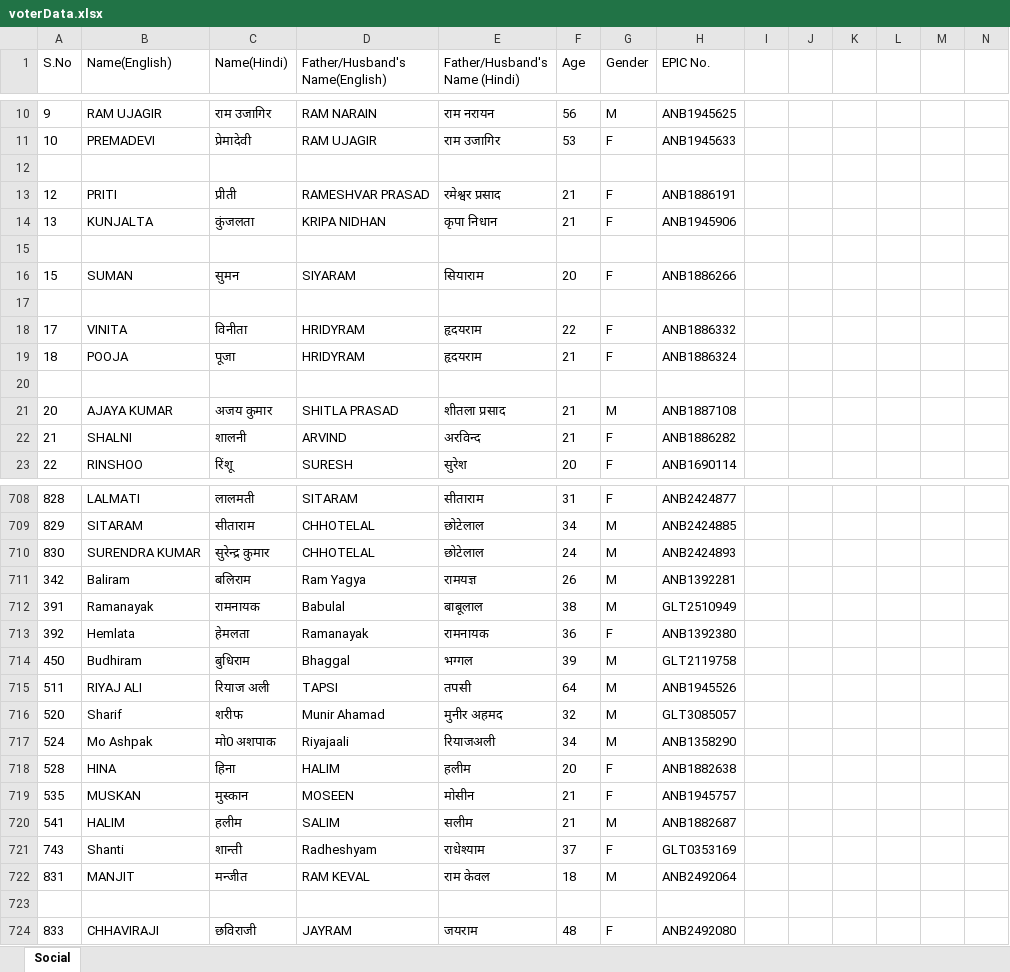
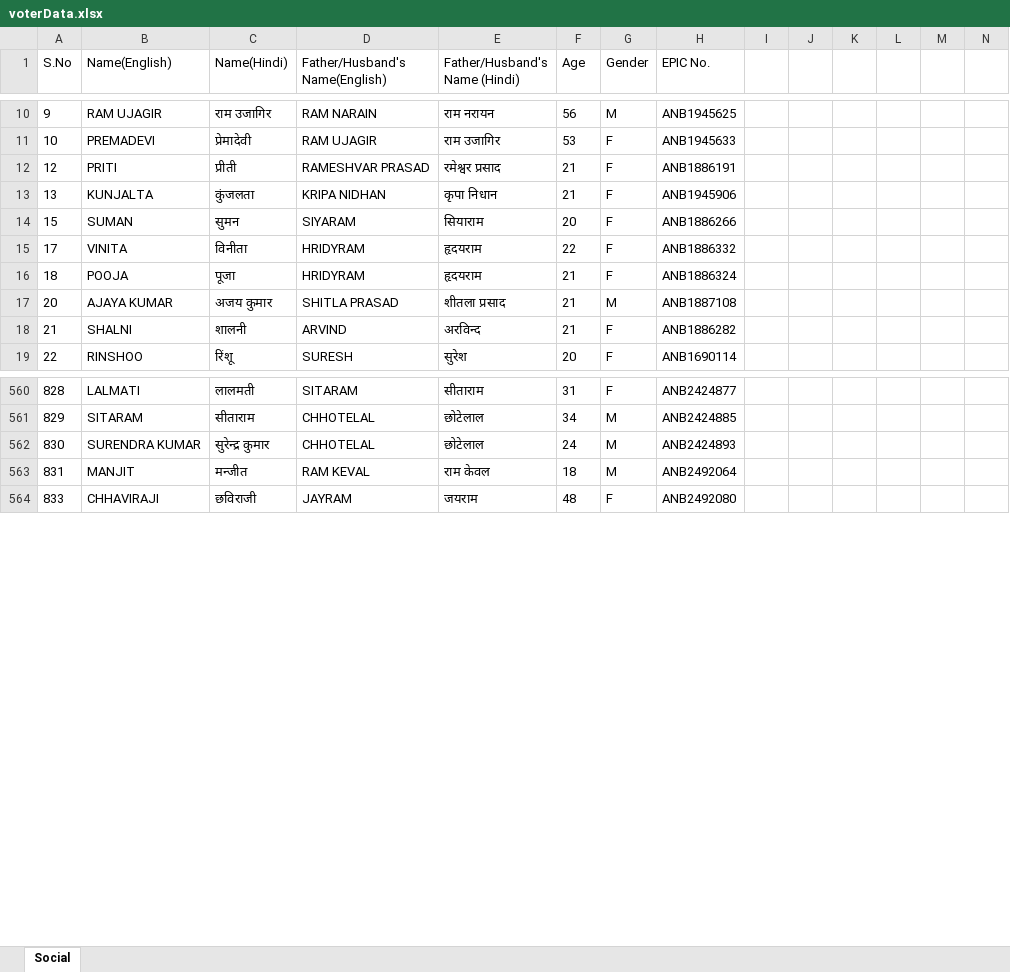
Before and after one commit to AkshitKumar/social-cops-data-parsing-challenge, an Excel workbook: voterData.xlsx, sheet Social, drawn as a sheet; only a part is shown, gaps mark what is left out; values as stored, in another font and other column widths than the file's, no borders; removed rows and columns are numbered as before the commit, all else as after; rows hold the shown columns only; the diff covers the shown part only; the diff names each change by its address in the sheet, - before the commit and + after, or states it on an @@ line.

Commit message:
Remove Duplicates in voterData

```diff
--- a/voterData.xlsx (sheet Social)
+++ b/voterData.xlsx (sheet Social)
-row 12: (empty)
-row 15: (empty)
-row 17: (empty)
-row 20: (empty)
-row 711: 342 | Baliram | बलिराम | Ram Yagya | रामयज्ञ | 26 | M | ANB1392281
-row 712: 391 | Ramanayak | रामनायक | Babulal | बाबूलाल | 38 | M | GLT2510949
-row 713: 392 | Hemlata | हेमलता | Ramanayak | रामनायक | 36 | F | ANB1392380
-row 714: 450 | Budhiram | बुधिराम | Bhaggal | भग्गल | 39 | M | GLT2119758
-row 715: 511 | RI‍YAJ ALI | रि‍याज अली | TAPSI | तपसी | 64 | M | ANB1945526
-row 716: 520 | Sharif | शरीफ | Munir Ahamad | मुनीर अहमद | 32 | M | GLT3085057
-row 717: 524 | Mo Ashpak | मो0 अशपाक | Riyajaali | रियाजअली | 34 | M | ANB1358290
-row 718: 528 | HINA | हिना | HALIM | हलीम | 20 | F | ANB1882638
-row 719: 535 | MUS‍KAN | मुस्‍कान | MOSEEN | मोसीन | 21 | F | ANB1945757
-row 720: 541 | HALIM | हलीम | SALIM | सलीम | 21 | M | ANB1882687
-row 721: 743 | Shanti | शान्‍ती | Radheshyam | राधेश्याम | 37 | F | GLT0353169
-row 723: (empty)
```
Also changed, not shown: other rows of this sheet, 1 other file.
